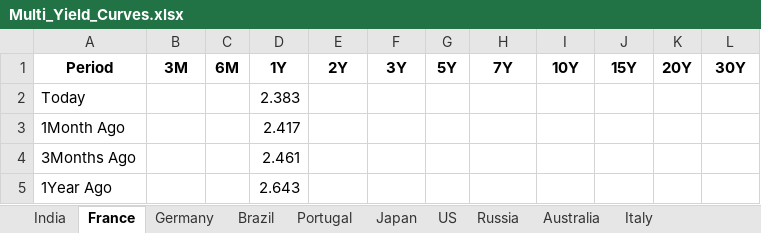
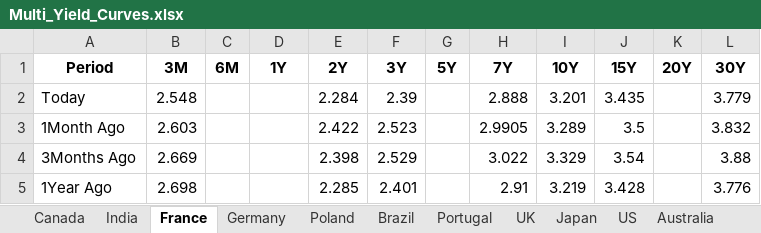
Before and after one commit to vlaranjo/Vasconomics_Dashboard, an Excel workbook: Weekly Files/Fixed Income/Multi_Yield_Curves.xlsx, sheet France, drawn as a sheet; values as stored, in another font and other column widths than the file's, no borders; the diff names each change by its address in the sheet, - before the commit and + after, or states it on an @@ line.

```diff
--- a/Weekly Files/Fixed Income/Multi_Yield_Curves.xlsx (sheet France)
+++ b/Weekly Files/Fixed Income/Multi_Yield_Curves.xlsx (sheet France)
-sheet tab: Russia
+sheet tab: UK
+sheet tab: Canada
+sheet tab: Poland
@@ sheet tab order changed: Canada | India | France | Germany | Poland | Brazil | Portugal | UK | Japan | US | Australia @@
-B2 (3M): (empty)
+B2 (3M): 2.548
-D2 (1Y): 2.383
+D2 (1Y): (empty)
-E2 (2Y): (empty)
+E2 (2Y): 2.284
-F2 (3Y): (empty)
+F2 (3Y): 2.39
-H2 (7Y): (empty)
+H2 (7Y): 2.888
-I2 (10Y): (empty)
+I2 (10Y): 3.201
-J2 (15Y): (empty)
+J2 (15Y): 3.435
-L2 (30Y): (empty)
+L2 (30Y): 3.779
-B3 (3M): (empty)
+B3 (3M): 2.603
-D3 (1Y): 2.417
+D3 (1Y): (empty)
-E3 (2Y): (empty)
+E3 (2Y): 2.422
-F3 (3Y): (empty)
+F3 (3Y): 2.523
-H3 (7Y): (empty)
+H3 (7Y): 2.9905
-I3 (10Y): (empty)
+I3 (10Y): 3.289
-J3 (15Y): (empty)
+J3 (15Y): 3.5
-L3 (30Y): (empty)
+L3 (30Y): 3.832
-B4 (3M): (empty)
+B4 (3M): 2.669
-D4 (1Y): 2.461
+D4 (1Y): (empty)
-E4 (2Y): (empty)
+E4 (2Y): 2.398
-F4 (3Y): (empty)
+F4 (3Y): 2.529
-H4 (7Y): (empty)
+H4 (7Y): 3.022
-I4 (10Y): (empty)
+I4 (10Y): 3.329
-J4 (15Y): (empty)
+J4 (15Y): 3.54
-L4 (30Y): (empty)
+L4 (30Y): 3.88
-B5 (3M): (empty)
+B5 (3M): 2.698
-D5 (1Y): 2.643
+D5 (1Y): (empty)
-E5 (2Y): (empty)
+E5 (2Y): 2.285
-F5 (3Y): (empty)
+F5 (3Y): 2.401
-H5 (7Y): (empty)
+H5 (7Y): 2.91
-I5 (10Y): (empty)
+I5 (10Y): 3.219
-J5 (15Y): (empty)
+J5 (15Y): 3.428
-L5 (30Y): (empty)
+L5 (30Y): 3.776
```
Also changed, not shown: sheet UK, sheet Japan, sheet India, sheet Germany, sheet Australia, sheet Switzerland, 7 more sheets.
